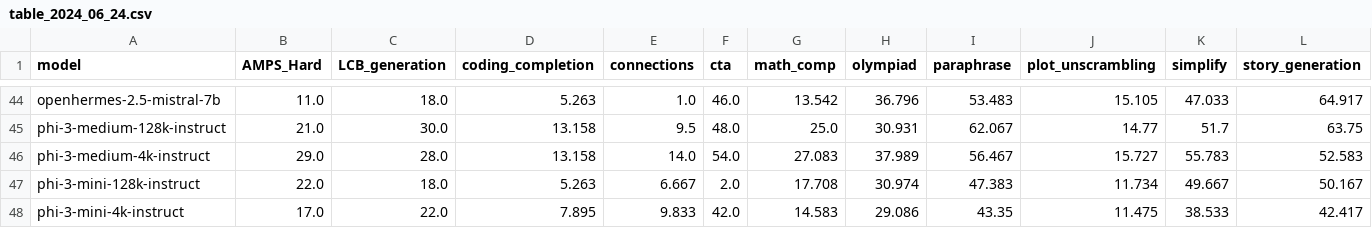
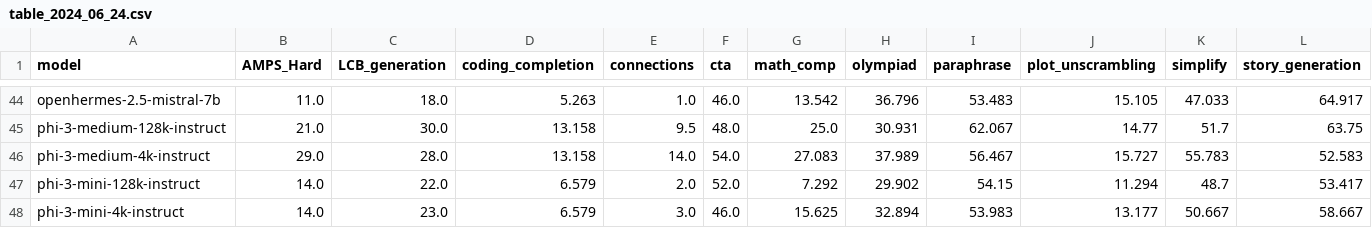
Before and after one commit to LiveBench/livebench.github.io, a CSV file: public/table_2024_06_24.csv, drawn as a sheet; only a part is shown, gaps mark what is left out; the diff covers the shown part only; the diff names each change by its address in the sheet, - before the commit and + after, or states it on an @@ line.

Commit message:
update phi-3 models

```diff
--- a/public/table_2024_06_24.csv
+++ b/public/table_2024_06_24.csv
-B47 (AMPS_Hard): 22.0
+B47 (AMPS_Hard): 14.0
-C47 (LCB_generation): 18.0
+C47 (LCB_generation): 22.0
-D47 (coding_completion): 5.263
+D47 (coding_completion): 6.579
-E47 (connections): 6.667
+E47 (connections): 2.0
-F47 (cta): 2.0
+F47 (cta): 52.0
-G47 (math_comp): 17.708
+G47 (math_comp): 7.292
-H47 (olympiad): 30.974
+H47 (olympiad): 29.902
-I47 (paraphrase): 47.383
+I47 (paraphrase): 54.15
-J47 (plot_unscrambling): 11.734
+J47 (plot_unscrambling): 11.294
-K47 (simplify): 49.667
+K47 (simplify): 48.7
-L47 (story_generation): 50.167
+L47 (story_generation): 53.417
-B48 (AMPS_Hard): 17.0
+B48 (AMPS_Hard): 14.0
-C48 (LCB_generation): 22.0
+C48 (LCB_generation): 23.0
-D48 (coding_completion): 7.895
+D48 (coding_completion): 6.579
-E48 (connections): 9.833
+E48 (connections): 3.0
-F48 (cta): 42.0
+F48 (cta): 46.0
-G48 (math_comp): 14.583
+G48 (math_comp): 15.625
-H48 (olympiad): 29.086
+H48 (olympiad): 32.894
-I48 (paraphrase): 43.35
+I48 (paraphrase): 53.983
-J48 (plot_unscrambling): 11.475
+J48 (plot_unscrambling): 13.177
-K48 (simplify): 38.533
+K48 (simplify): 50.667
-L48 (story_generation): 42.417
+L48 (story_generation): 58.667
```
Also changed, not shown: 43 edited cells elsewhere in this file, public/table_2024_07_26.csv.
